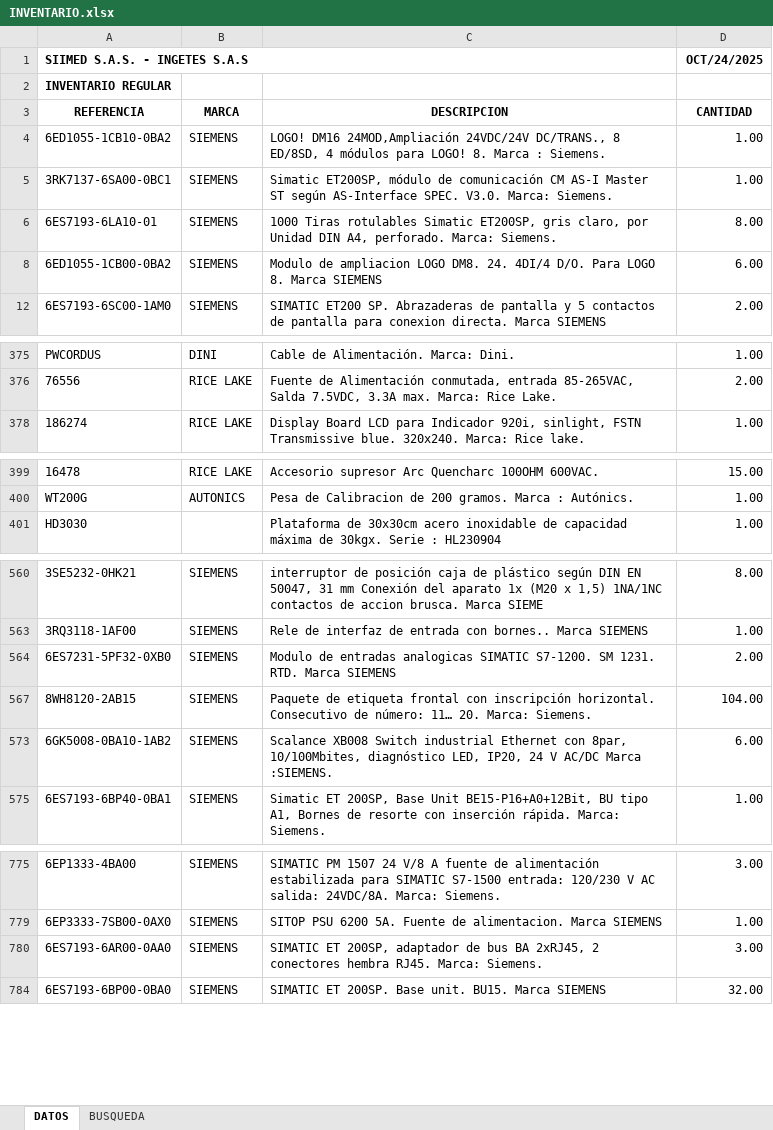
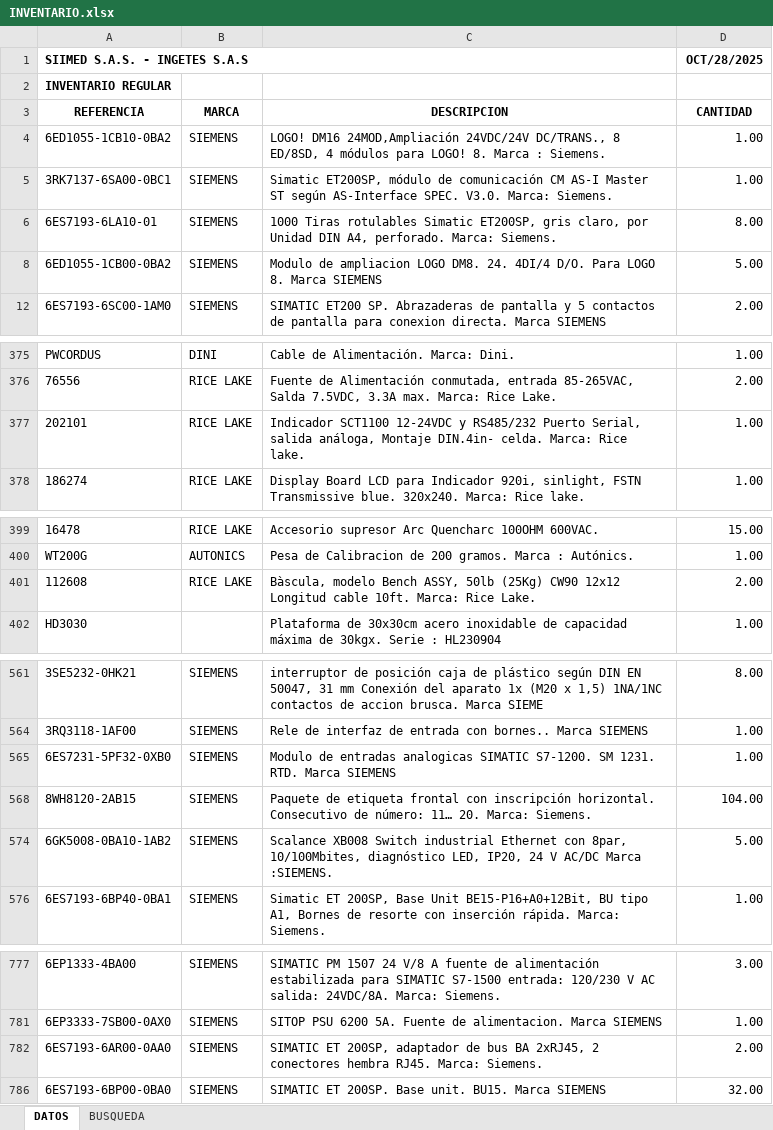
Before and after one commit to Ingetes/Portal-de-clientes, an Excel workbook: public/INVENTARIO.xlsx, sheet DATOS, drawn as a sheet; only a part is shown, gaps mark what is left out; values as stored, in another font and other column widths than the file's, no borders; table styles not drawn; addresses are those after the commit; the diff covers the shown part only; the diff names each change by its address in the sheet, - before the commit and + after, or states it on an @@ line.

Commit message:
Update public/INVENTARIO.xlsx desde PortadaPortalClientes

```diff
--- a/public/INVENTARIO.xlsx (sheet DATOS)
+++ b/public/INVENTARIO.xlsx (sheet DATOS)
-D1 (CANTIDAD): OCT/24/2025
+D1 (CANTIDAD): OCT/28/2025
-D8 (CANTIDAD): 6.00
+D8 (CANTIDAD): 5.00
+row 377: 202101 | RICE LAKE | Indicador SCT1100 12-24VDC y RS485/232 Puerto Serial, salida análoga, Montaje DIN.4in- celda. Marca: Rice lake. | 1.00
+row 401: 112608 | RICE LAKE | Bàscula, modelo Bench ASSY, 50lb (25Kg) CW90 12x12 Longitud cable 10ft. Marca: Rice Lake. | 2.00
-D565 (CANTIDAD): 2.00
+D565 (CANTIDAD): 1.00
-D574 (CANTIDAD): 6.00
+D574 (CANTIDAD): 5.00
-D782 (CANTIDAD): 3.00
+D782 (CANTIDAD): 2.00
```
Also changed, not shown: 1 edited cell elsewhere in this sheet, formulas that keep their value, hidden cells.
